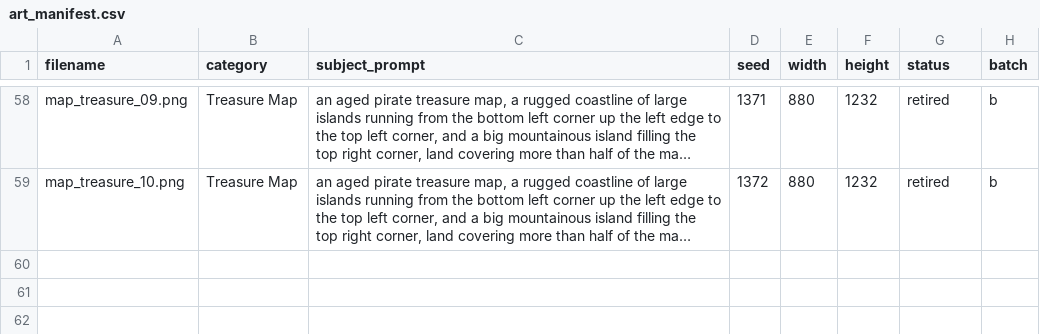
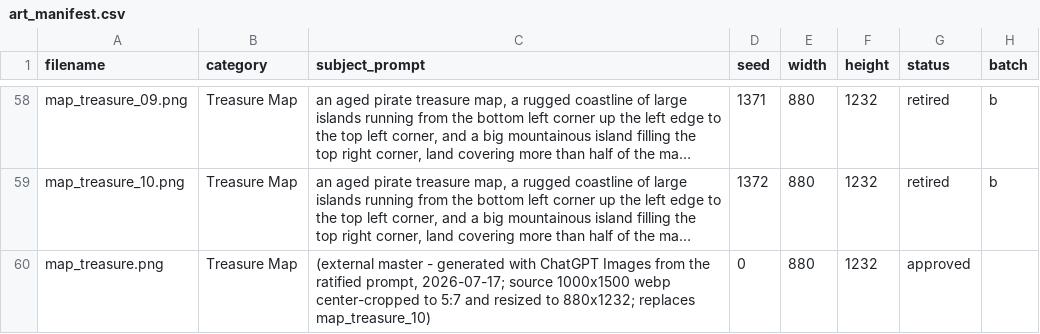
Before and after one commit to Libertygos/boarded, a CSV file: docs/art/art_manifest.csv, drawn as a sheet; only a part is shown, gaps mark what is left out; long unchanged cells end in …; the diff names each change by its address in the sheet, - before the commit and + after, or states it on an @@ line.

```diff
--- a/docs/art/art_manifest.csv
+++ b/docs/art/art_manifest.csv
+row 60: map_treasure.png | Treasure Map | (external master - generated with ChatGPT Images from the ratified prompt, 2026-07-17; source 1000x1500 webp center-cropped to 5:7 and resized to 880x1232; replaces map_treasure_10) | 0 | 880 | 1232 | approved
```
Also changed, not shown: 3 other files.
